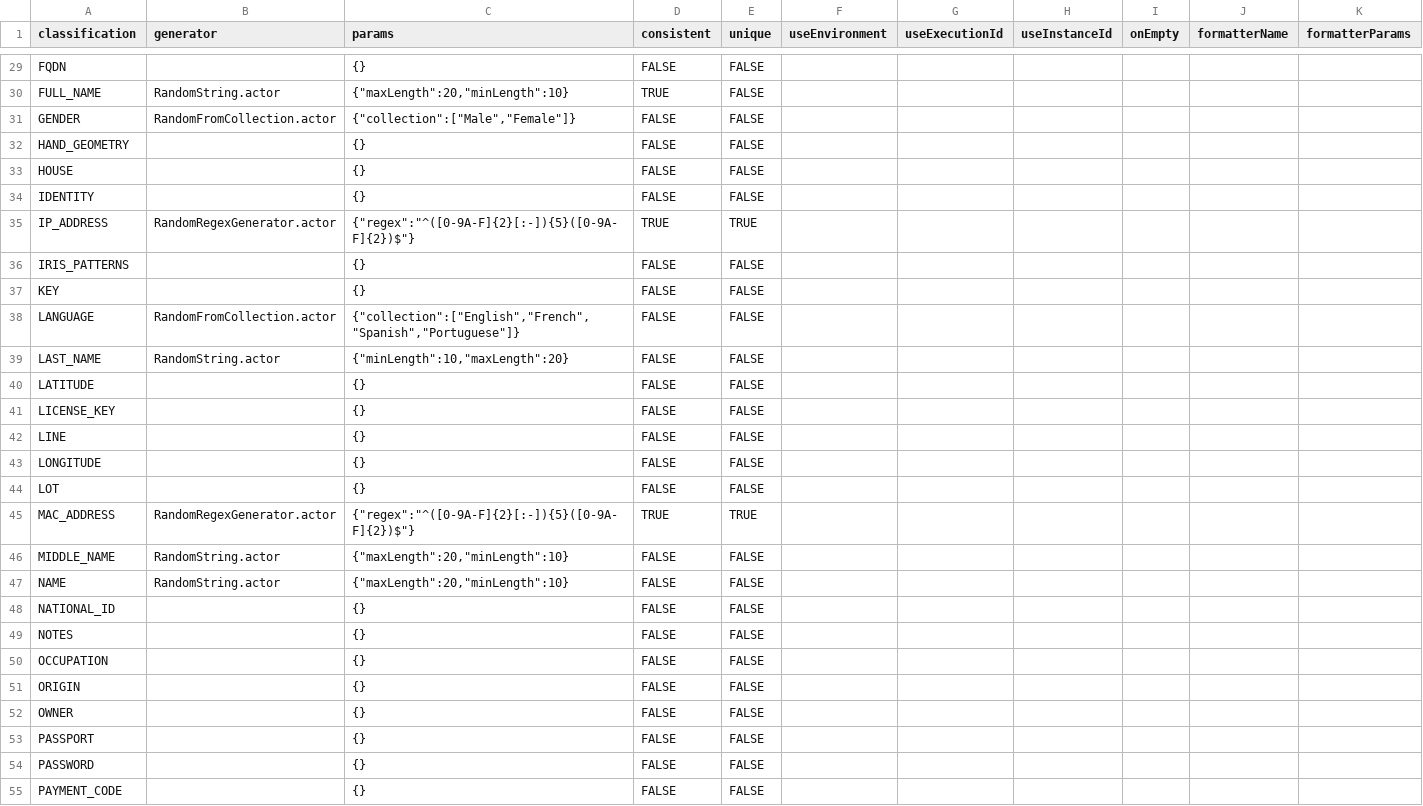
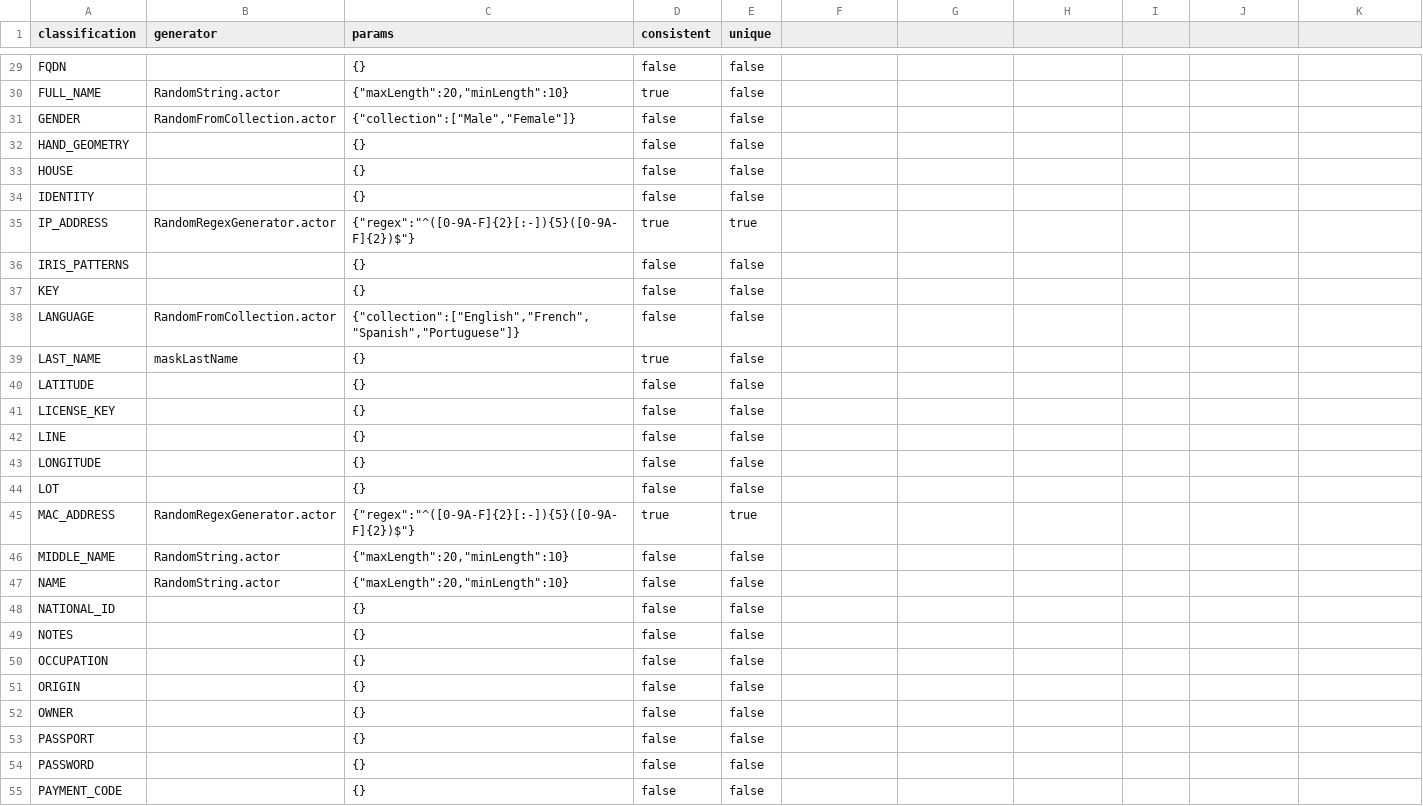
Before and after one commit to k2view-academy/KB_TDM_FABRIC_PROJECT, a CSV file: Implementation/SharedObjects/Interfaces/Discovery/Mtable/catalog_classification_generators.csv, drawn as a sheet; only a part is shown, gaps mark what is left out; the diff covers the shown part only; the diff names each change by its address in the sheet, - before the commit and + after, or states it on an @@ line.

```diff
--- a/Implementation/SharedObjects/Interfaces/Discovery/Mtable/catalog_classification_generators.csv
+++ b/Implementation/SharedObjects/Interfaces/Discovery/Mtable/catalog_classification_generators.csv
-F1: useEnvironment
+F1: (empty)
-G1: useExecutionId
+G1: (empty)
-H1: useInstanceId
+H1: (empty)
-I1: onEmpty
+I1: (empty)
-J1: formatterName
+J1: (empty)
-K1: formatterParams
+K1: (empty)
-D29 (consistent): FALSE
+D29 (consistent): false
-E29:E34 (unique): FALSE
+E29:E34 (unique): false
-D30 (consistent): TRUE
+D30 (consistent): true
-D31:D34 (consistent): FALSE
+D31:D34 (consistent): false
-D35 (consistent): TRUE
+D35 (consistent): true
-E35 (unique): TRUE
+E35 (unique): true
-D36:D38 (consistent): FALSE
+D36:D38 (consistent): false
-E36:E44 (unique): FALSE
+E36:E44 (unique): false
-B39 (generator): RandomString.actor
+B39 (generator): maskLastName
-C39 (params): {"minLength":10,"maxLength":20}
+C39 (params): {}
-D39 (consistent): FALSE
+D39 (consistent): true
-D40:D44 (consistent): FALSE
+D40:D44 (consistent): false
-D45 (consistent): TRUE
+D45 (consistent): true
-E45 (unique): TRUE
+E45 (unique): true
-D46:D55 (consistent): FALSE
+D46:D55 (consistent): false
-E46:E55 (unique): FALSE
+E46:E55 (unique): false
```
Also changed, not shown: 102 edited cells elsewhere in this file, Implementation/SharedObjects/Interfaces/Discovery/Mtable/data_profiling.csv, Implementation/SharedObjects/Interfaces/Discovery/Mtable/metadata_profiling.csv, 2 other files.
